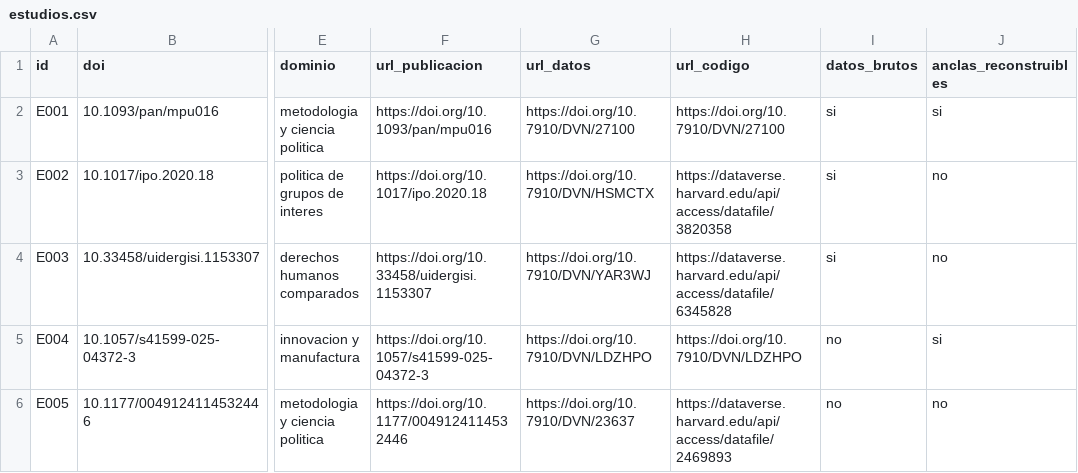
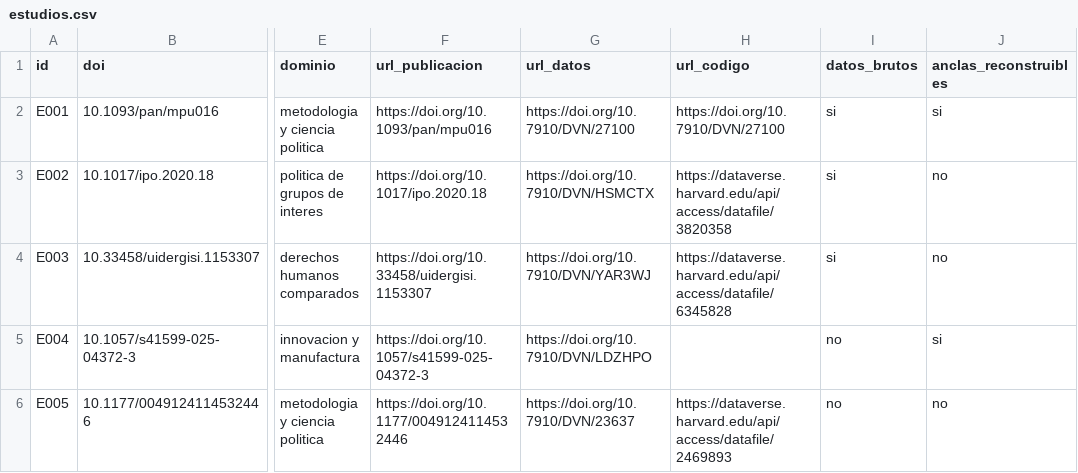
Before and after one commit to jnverbel/fsqca-calibrador, a CSV file: docs/validacion/estudios.csv, drawn as a sheet; only a part is shown, gaps mark what is left out; the diff covers the shown part only; the diff names each change by its address in the sheet, - before the commit and + after, or states it on an @@ line.

```diff
--- a/docs/validacion/estudios.csv
+++ b/docs/validacion/estudios.csv
-H5 (url_codigo): https://doi.org/10.7910/DVN/LDZHPO
+H5 (url_codigo): (empty)
```
Also changed, not shown: 1 added row and 2 edited cells elsewhere in this file, docs/validacion/registro-busqueda.csv, 5 other files.
